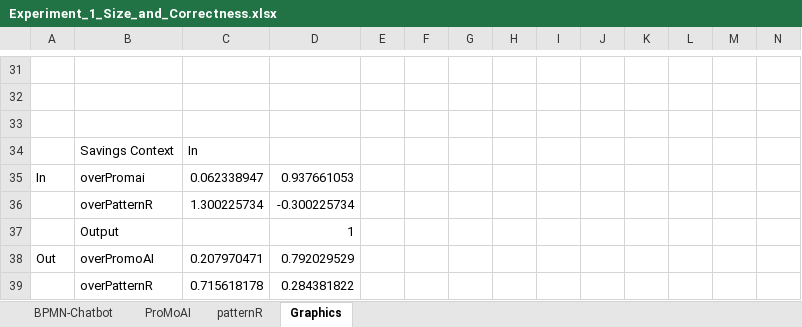
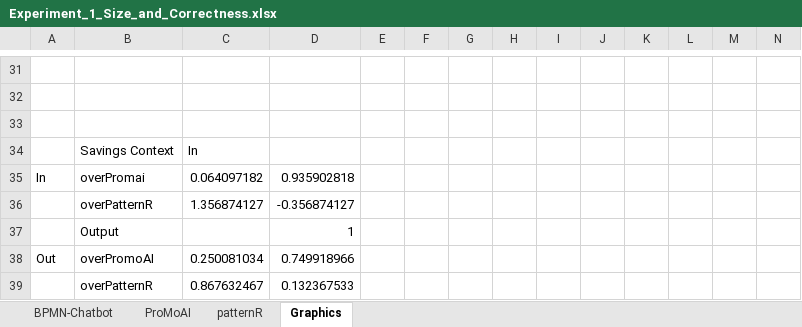
Before and after one commit to BPMN-Chatbot/bpmn-chatbot-archive, an Excel workbook: Experiment_1/Experiment_1_Size_and_Correctness.xlsx, sheet Graphics, drawn as a sheet; only a part is shown, gaps mark what is left out; values as stored, in another font and other column widths than the file's, no borders; charts and pictures not drawn; removed rows and columns are numbered as before the commit, all else as after; the diff covers the shown part only; the diff names each change by its address in the sheet, - before the commit and + after, or states it on an @@ line.

```diff
--- a/Experiment_1/Experiment_1_Size_and_Correctness.xlsx (sheet Graphics)
+++ b/Experiment_1/Experiment_1_Size_and_Correctness.xlsx (sheet Graphics)
-C35: 0.062338947
+C35: 0.064097182
-D35: 0.937661053
+D35: 0.935902818
-row 36:  | overPatternR | 1.300225734 | -0.300225734
+row 36:  | overPatternR | 1.356874127 | -0.356874127
-C38: 0.207970471
+C38: 0.250081034
-D38: 0.792029529
+D38: 0.749918966
-row 39:  | overPatternR | 0.715618178 | 0.284381822
+row 39:  | overPatternR | 0.867632467 | 0.132367533
```
Also changed, not shown: 25 edited cells elsewhere in this sheet, sheet BPMN-Chatbot, sheet ProMoAI, sheet patternR, formulas that keep their value, charts or pictures.
